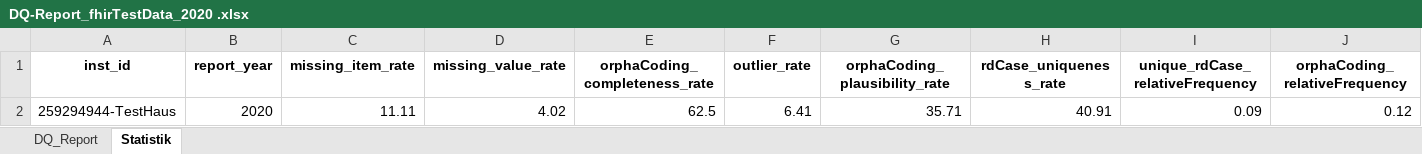
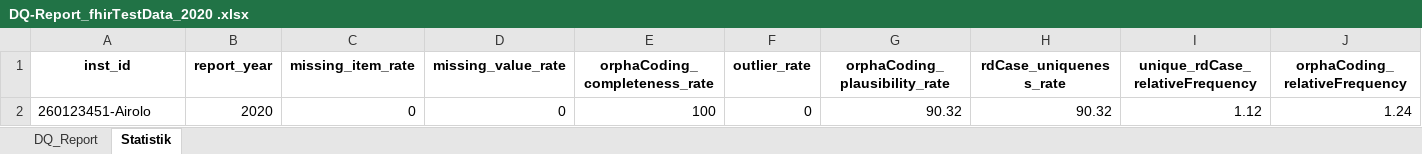
Before and after one commit to medizininformatik-initiative/cord-dq-checker, an Excel workbook: Data/Export/DQ-Report_fhirTestData_2020 .xlsx, sheet Statistik, drawn as a sheet; only a part is shown; values as stored, in another font and other column widths than the file's, no borders; removed rows and columns are numbered as before the commit, all else as after; rows hold the shown columns only; the diff names each change by its address in the sheet, - before the commit and + after, or states it on an @@ line.

```diff
--- a/Data/Export/DQ-Report_fhirTestData_2020 .xlsx (sheet Statistik)
+++ b/Data/Export/DQ-Report_fhirTestData_2020 .xlsx (sheet Statistik)
-row 2: 259294944-TestHaus | 2020 | 11.11 | 4.02 | 62.5 | 6.41 | 35.71 | 40.91 | 0.09 | 0.12
+row 2: 260123451-Airolo | 2020 | 0 | 0 | 100 | 0 | 90.32 | 90.32 | 1.12 | 1.24
```
Also changed, not shown: sheet DQ_Report, 2 other files.
